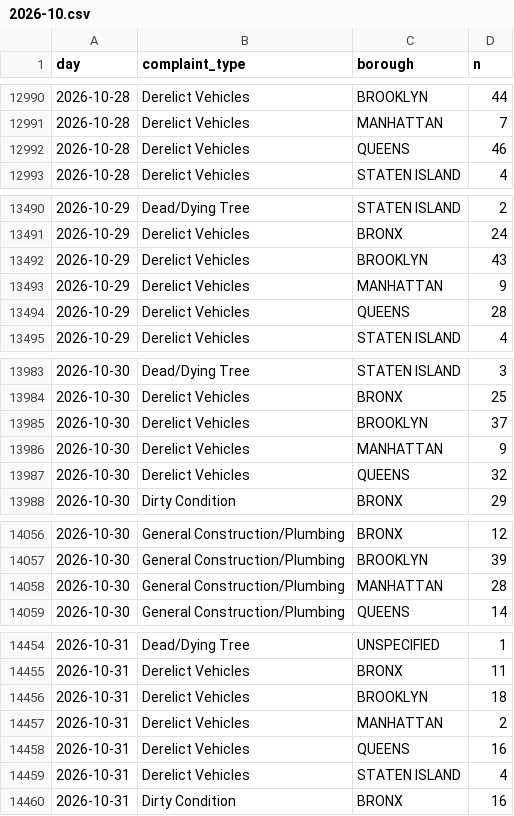
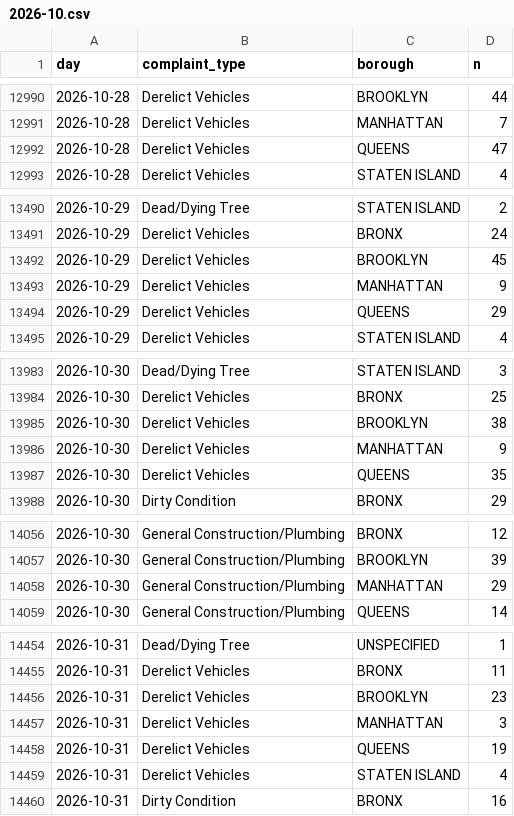
Before and after one commit to AshokReddy010/nyc-311-pulse, a CSV file: data/counts/2026-10.csv, drawn as a sheet; only a part is shown, gaps mark what is left out; the diff covers the shown part only.

```diff
--- a/data/counts/2026-10.csv
+++ b/data/counts/2026-10.csv
@@ -12991,3 +12991,3 @@ day,complaint_type,borough,n
 2026-10-28,Derelict Vehicles,MANHATTAN,7
-2026-10-28,Derelict Vehicles,QUEENS,46
+2026-10-28,Derelict Vehicles,QUEENS,47
 2026-10-28,Derelict Vehicles,STATEN ISLAND,4
@@ -13491,5 +13491,5 @@ day,complaint_type,borough,n
 2026-10-29,Derelict Vehicles,BRONX,24
-2026-10-29,Derelict Vehicles,BROOKLYN,43
+2026-10-29,Derelict Vehicles,BROOKLYN,45
 2026-10-29,Derelict Vehicles,MANHATTAN,9
-2026-10-29,Derelict Vehicles,QUEENS,28
+2026-10-29,Derelict Vehicles,QUEENS,29
 2026-10-29,Derelict Vehicles,STATEN ISLAND,4
@@ -13984,5 +13984,5 @@ day,complaint_type,borough,n
 2026-10-30,Derelict Vehicles,BRONX,25
-2026-10-30,Derelict Vehicles,BROOKLYN,37
+2026-10-30,Derelict Vehicles,BROOKLYN,38
 2026-10-30,Derelict Vehicles,MANHATTAN,9
-2026-10-30,Derelict Vehicles,QUEENS,32
+2026-10-30,Derelict Vehicles,QUEENS,35
 2026-10-30,Dirty Condition,BRONX,29
@@ -14057,3 +14057,3 @@ day,complaint_type,borough,n
 2026-10-30,General Construction/Plumbing,BROOKLYN,39
-2026-10-30,General Construction/Plumbing,MANHATTAN,28
+2026-10-30,General Construction/Plumbing,MANHATTAN,29
 2026-10-30,General Construction/Plumbing,QUEENS,14
@@ -14455,5 +14455,5 @@ day,complaint_type,borough,n
 2026-10-31,Derelict Vehicles,BRONX,11
-2026-10-31,Derelict Vehicles,BROOKLYN,18
-2026-10-31,Derelict Vehicles,MANHATTAN,2
-2026-10-31,Derelict Vehicles,QUEENS,16
+2026-10-31,Derelict Vehicles,BROOKLYN,23
+2026-10-31,Derelict Vehicles,MANHATTAN,3
+2026-10-31,Derelict Vehicles,QUEENS,19
 2026-10-31,Derelict Vehicles,STATEN ISLAND,4
```
Also changed, not shown: 1 edited cell elsewhere in this file, 4 other files.
